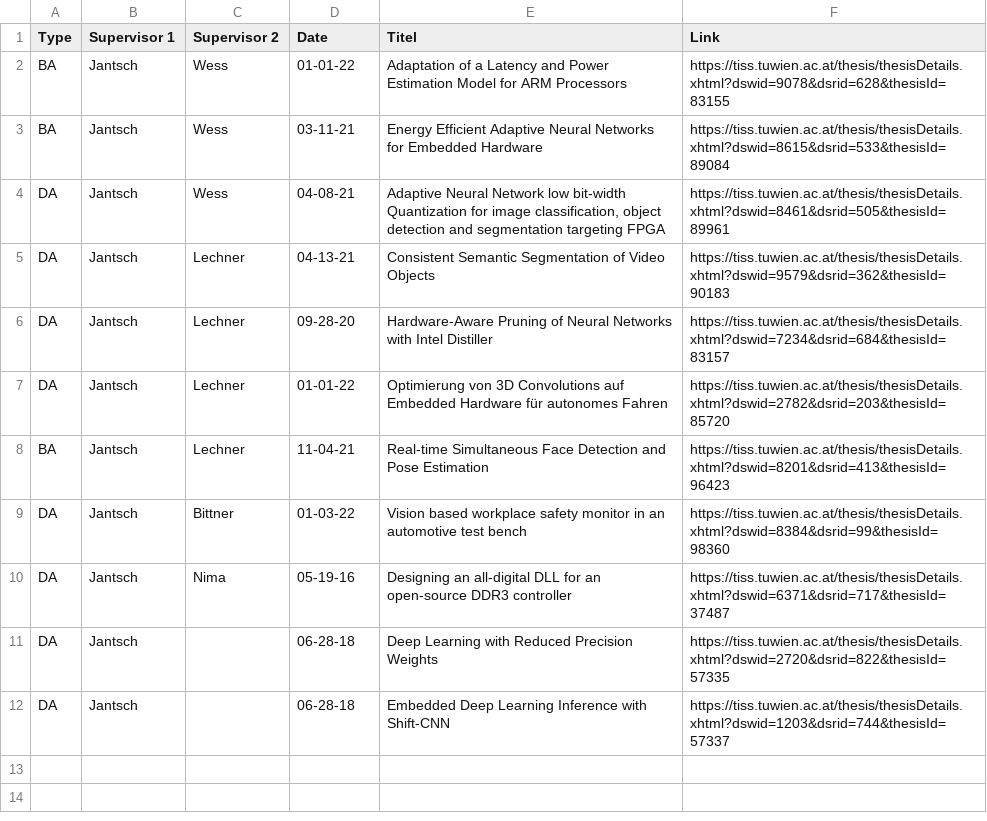
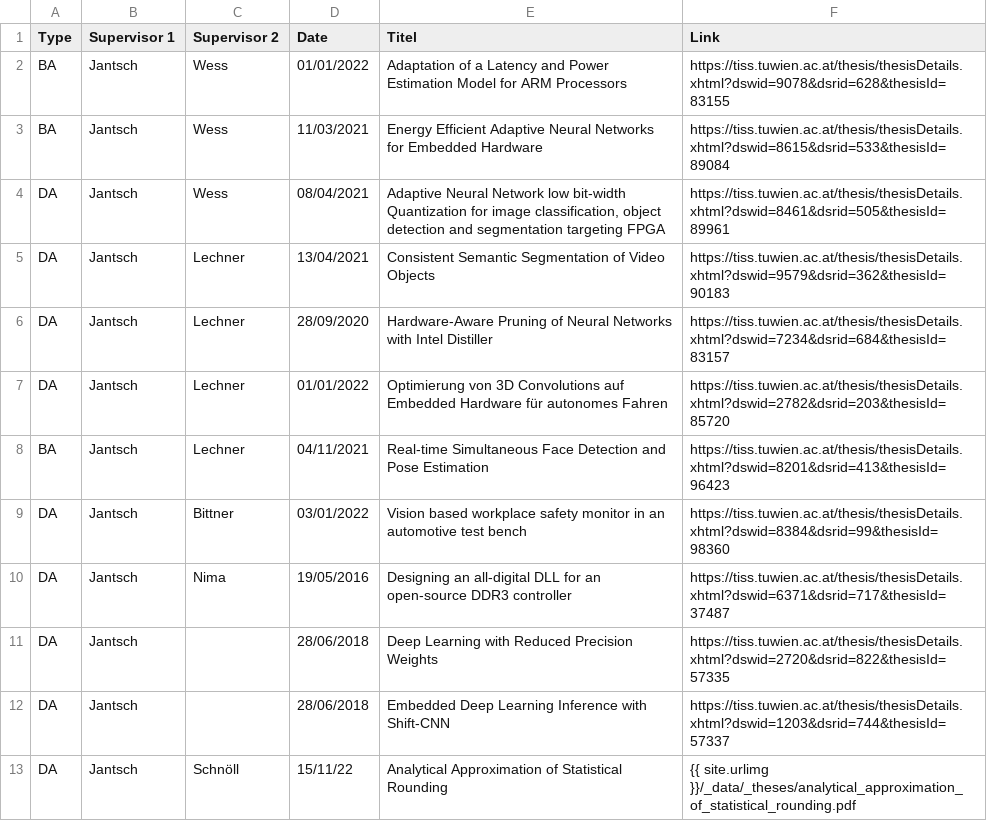
Before and after one commit to embedded-machine-learning/webpage, a CSV file: _data/OpenTheses.csv, drawn as a sheet.

```diff
--- a/_data/OpenTheses.csv
+++ b/_data/OpenTheses.csv
@@ -1,12 +1,13 @@
 Type,Supervisor 1,Supervisor 2,Date,Titel,Link
-BA,Jantsch,Wess,01-01-22,Adaptation of a Latency and Power Estimation Model for ARM Processors,https://tiss.tuwien.ac.at/thesis/thesisDetails.xhtml?dswid=9078&dsrid=628&thesisId=83155
-BA,Jantsch,Wess,03-11-21,Energy Efficient Adaptive Neural Networks for Embedded Hardware,https://tiss.tuwien.ac.at/thesis/thesisDetails.xhtml?dswid=8615&dsrid=533&thesisId=89084
-DA,Jantsch,Wess,04-08-21,"Adaptive Neural Network low bit-width Quantization for image classification, object detection and segmentation targeting FPGA",https://tiss.tuwien.ac.at/thesis/thesisDetails.xhtml?dswid=8461&dsrid=505&thesisId=89961
-DA,Jantsch,Lechner,04-13-21,Consistent Semantic Segmentation of Video Objects,https://tiss.tuwien.ac.at/thesis/thesisDetails.xhtml?dswid=9579&dsrid=362&thesisId=90183
-DA,Jantsch,Lechner,09-28-20,Hardware-Aware Pruning of Neural Networks with Intel Distiller,https://tiss.tuwien.ac.at/thesis/thesisDetails.xhtml?dswid=7234&dsrid=684&thesisId=83157
-DA,Jantsch,Lechner,01-01-22,Optimierung von 3D Convolutions auf Embedded Hardware für autonomes Fahren,https://tiss.tuwien.ac.at/thesis/thesisDetails.xhtml?dswid=2782&dsrid=203&thesisId=85720
-BA,Jantsch,Lechner,11-04-21,Real-time Simultaneous Face Detection and Pose Estimation,https://tiss.tuwien.ac.at/thesis/thesisDetails.xhtml?dswid=8201&dsrid=413&thesisId=96423
-DA,Jantsch,Bittner,01-03-22,Vision based workplace safety monitor in an automotive test bench,https://tiss.tuwien.ac.at/thesis/thesisDetails.xhtml?dswid=8384&dsrid=99&thesisId=98360
-DA,Jantsch,Nima,05-19-16,Designing an all-digital DLL for an open-source DDR3 controller,https://tiss.tuwien.ac.at/thesis/thesisDetails.xhtml?dswid=6371&dsrid=717&thesisId=37487
-DA,Jantsch,,06-28-18,Deep Learning with Reduced Precision Weights,https://tiss.tuwien.ac.at/thesis/thesisDetails.xhtml?dswid=2720&dsrid=822&thesisId=57335
-DA,Jantsch,,06-28-18,Embedded Deep Learning Inference with Shift-CNN,https://tiss.tuwien.ac.at/thesis/thesisDetails.xhtml?dswid=1203&dsrid=744&thesisId=57337
+BA,Jantsch,Wess,01/01/2022,Adaptation of a Latency and Power Estimation Model for ARM Processors,https://tiss.tuwien.ac.at/thesis/thesisDetails.xhtml?dswid=9078&dsrid=628&thesisId=83155
+BA,Jantsch,Wess,11/03/2021,Energy Efficient Adaptive Neural Networks for Embedded Hardware,https://tiss.tuwien.ac.at/thesis/thesisDetails.xhtml?dswid=8615&dsrid=533&thesisId=89084
+DA,Jantsch,Wess,08/04/2021,"Adaptive Neural Network low bit-width Quantization for image classification, object detection and segmentation targeting FPGA",https://tiss.tuwien.ac.at/thesis/thesisDetails.xhtml?dswid=8461&dsrid=505&thesisId=89961
+DA,Jantsch,Lechner,13/04/2021,Consistent Semantic Segmentation of Video Objects,https://tiss.tuwien.ac.at/thesis/thesisDetails.xhtml?dswid=9579&dsrid=362&thesisId=90183
+DA,Jantsch,Lechner,28/09/2020,Hardware-Aware Pruning of Neural Networks with Intel Distiller,https://tiss.tuwien.ac.at/thesis/thesisDetails.xhtml?dswid=7234&dsrid=684&thesisId=83157
+DA,Jantsch,Lechner,01/01/2022,Optimierung von 3D Convolutions auf Embedded Hardware für autonomes Fahren,https://tiss.tuwien.ac.at/thesis/thesisDetails.xhtml?dswid=2782&dsrid=203&thesisId=85720
+BA,Jantsch,Lechner,04/11/2021,Real-time Simultaneous Face Detection and Pose Estimation,https://tiss.tuwien.ac.at/thesis/thesisDetails.xhtml?dswid=8201&dsrid=413&thesisId=96423
+DA,Jantsch,Bittner,03/01/2022,Vision based workplace safety monitor in an automotive test bench,https://tiss.tuwien.ac.at/thesis/thesisDetails.xhtml?dswid=8384&dsrid=99&thesisId=98360
+DA,Jantsch,Nima,19/05/2016,Designing an all-digital DLL for an open-source DDR3 controller,https://tiss.tuwien.ac.at/thesis/thesisDetails.xhtml?dswid=6371&dsrid=717&thesisId=37487
+DA,Jantsch,,28/06/2018,Deep Learning with Reduced Precision Weights,https://tiss.tuwien.ac.at/thesis/thesisDetails.xhtml?dswid=2720&dsrid=822&thesisId=57335
+DA,Jantsch,,28/06/2018,Embedded Deep Learning Inference with Shift-CNN,https://tiss.tuwien.ac.at/thesis/thesisDetails.xhtml?dswid=1203&dsrid=744&thesisId=57337
+DA,Jantsch,Schnöll,15/11/22,Analytical Approximation of Statistical Rounding,{{ site.urlimg }}/_data/_theses/analytical_approximation_of_statistical_rounding.pdf
```
Also changed, not shown: 6 other files.
